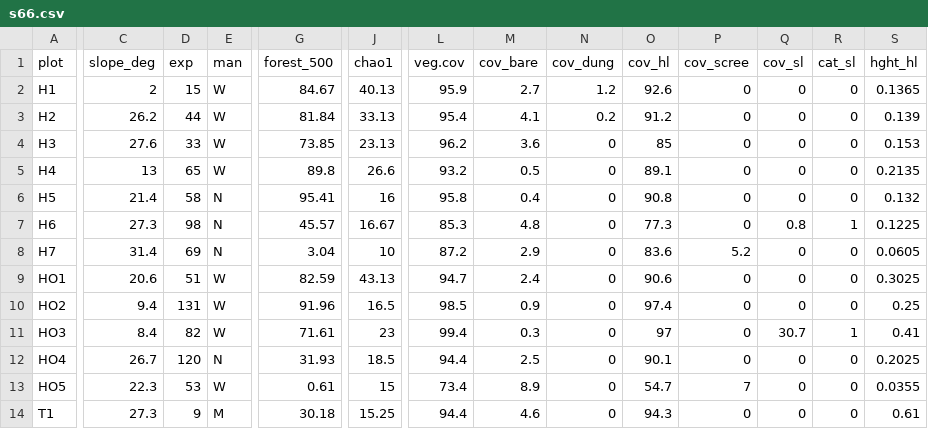
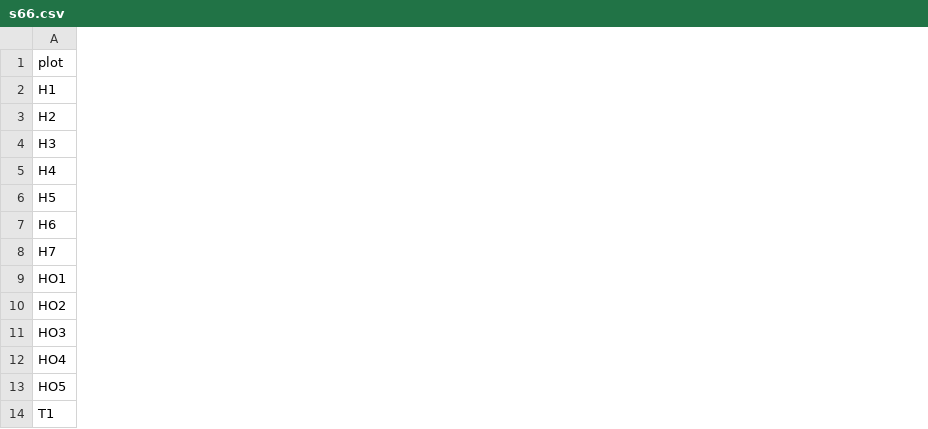
Before and after one commit to janiker/Kerner_et_al-2022-Alpine_butterflies_want_to_fly_high, a CSV file: Data/s66.csv, drawn as a sheet; only a part is shown, gaps mark what is left out; the diff covers the shown part only; the diff names each change by its address in the sheet, - before the commit and + after, or states it on an @@ line.

Commit message:
correct data

```diff
--- a/Data/s66.csv
+++ b/Data/s66.csv
-column C (slope_deg), rows 2-14: 2 | 26.2 | 27.6 | 13 | 21.4 | 27.3 | 31.4 | 20.6 | 9.4 | 8.4 | 26.7 | 22.3 | 27.3
-column D (exp), rows 2-14: 15 | 44 | 33 | 65 | 58 | 98 | 69 | 51 | 131 | 82 | 120 | 53 | 9
-column E (man), rows 2-14: W | W | W | W | N | N | N | W | W | W | N | W | M
-column G (forest_500), rows 2-14: 84.67 | 81.84 | 73.85 | 89.8 | 95.41 | 45.57 | 3.04 | 82.59 | 91.96 | 71.61 | 31.93 | 0.61 | 30.18
-column J (chao1), rows 2-14: 40.13 | 33.13 | 23.13 | 26.6 | 16 | 16.67 | 10 | 43.13 | 16.5 | 23 | 18.5 | 15 | 15.25
-column L (veg.cov), rows 2-14: 95.9 | 95.4 | 96.2 | 93.2 | 95.8 | 85.3 | 87.2 | 94.7 | 98.5 | 99.4 | 94.4 | 73.4 | 94.4
-column M (cov_bare), rows 2-14: 2.7 | 4.1 | 3.6 | 0.5 | 0.4 | 4.8 | 2.9 | 2.4 | 0.9 | 0.3 | 2.5 | 8.9 | 4.6
-column N (cov_dung), rows 2-14: 1.2 | 0.2 | 0 | 0 | 0 | 0 | 0 | 0 | 0 | 0 | 0 | 0 | 0
-column O (cov_hl), rows 2-14: 92.6 | 91.2 | 85 | 89.1 | 90.8 | 77.3 | 83.6 | 90.6 | 97.4 | 97 | 90.1 | 54.7 | 94.3
-column P (cov_scree), rows 2-14: 0 | 0 | 0 | 0 | 0 | 0 | 5.2 | 0 | 0 | 0 | 0 | 7 | 0
-column Q (cov_sl), rows 2-14: 0 | 0 | 0 | 0 | 0 | 0.8 | 0 | 0 | 0 | 30.7 | 0 | 0 | 0
-column R (cat_sl), rows 2-14: 0 | 0 | 0 | 0 | 0 | 1 | 0 | 0 | 0 | 1 | 0 | 0 | 0
-column S (hght_hl), rows 2-14: 0.1365 | 0.139 | 0.153 | 0.2135 | 0.132 | 0.1225 | 0.0605 | 0.3025 | 0.25 | 0.41 | 0.2025 | 0.0355 | 0.61
```
Also changed, not shown: 2 removed columns and 1 edited cell elsewhere in this file, Data/s.csv, Data/sdel.csv, 2 other files.
